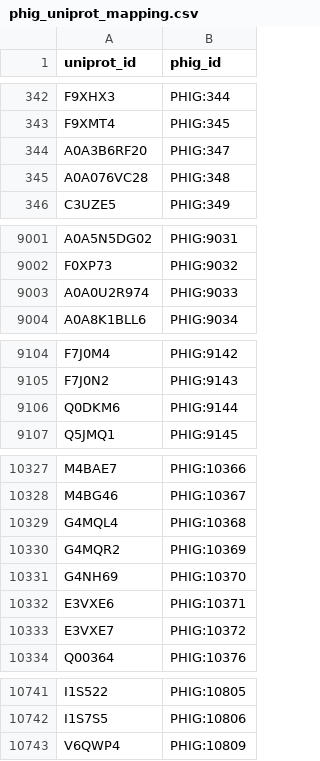
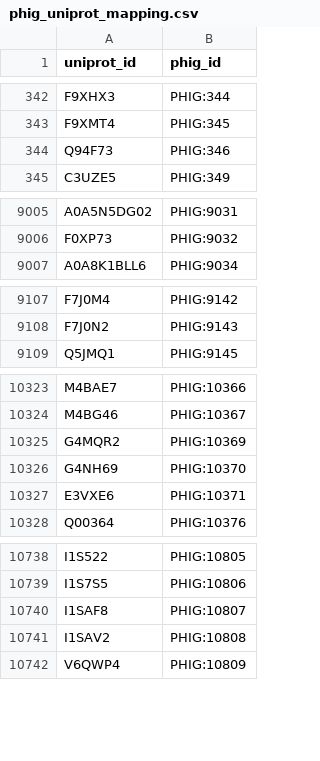
Before and after one commit to PHI-base/phibase-pipeline, a CSV file: src/phibase_pipeline/data/phig_uniprot_mapping.csv, drawn as a sheet; only a part is shown, gaps mark what is left out; the diff covers the shown part only.

Commit message:
Update UniProtKB to PHIG mapping (v5.6)

```diff
--- a/src/phibase_pipeline/data/phig_uniprot_mapping.csv
+++ b/src/phibase_pipeline/data/phig_uniprot_mapping.csv
@@ -343,4 +343,3 @@ F9XHX3,PHIG:344
 F9XMT4,PHIG:345
-A0A3B6RF20,PHIG:347
-A0A076VC28,PHIG:348
+Q94F73,PHIG:346
 C3UZE5,PHIG:349
@@ -9002,3 +9006,2 @@ A0A5N5DG02,PHIG:9031
 F0XP73,PHIG:9032
-A0A0U2R974,PHIG:9033
 A0A8K1BLL6,PHIG:9034
@@ -9105,3 +9108,2 @@ F7J0M4,PHIG:9142
 F7J0N2,PHIG:9143
-Q0DKM6,PHIG:9144
 Q5JMQ1,PHIG:9145
@@ -10328,3 +10324,2 @@ M4BAE7,PHIG:10366
 M4BG46,PHIG:10367
-G4MQL4,PHIG:10368
 G4MQR2,PHIG:10369
@@ -10332,3 +10327,2 @@ G4NH69,PHIG:10370
 E3VXE6,PHIG:10371
-E3VXE7,PHIG:10372
 Q00364,PHIG:10376
@@ -10742,2 +10739,4 @@ I1S522,PHIG:10805
 I1S7S5,PHIG:10806
+I1SAF8,PHIG:10807
+I1SAV2,PHIG:10808
 V6QWP4,PHIG:10809
```
Also changed, not shown: 71 added rows, 10 removed rows and 1 edited cell elsewhere in this file.
